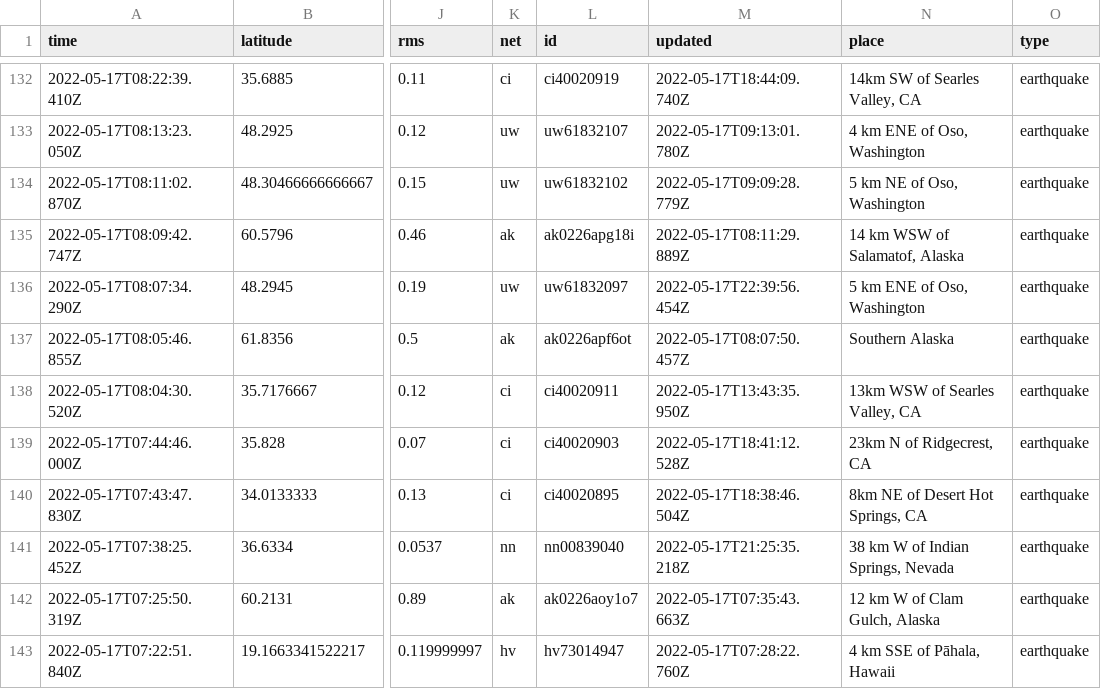
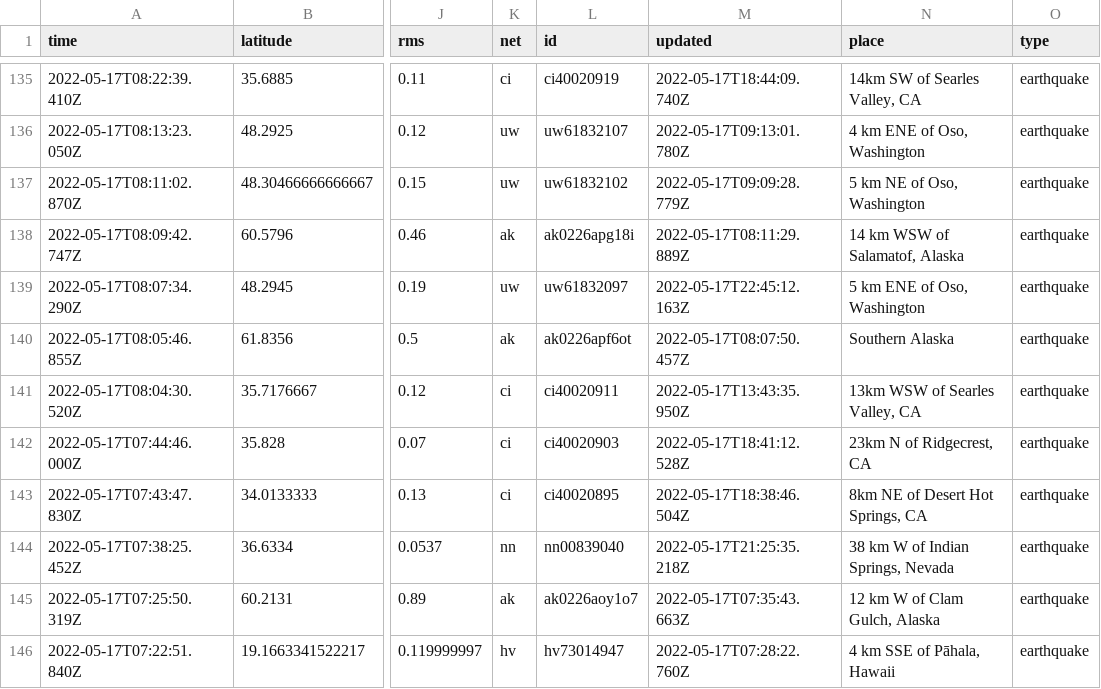
Before and after one commit to kmadden71/my-data-robot, a CSV file: usgs_current.csv, drawn as a sheet; only a part is shown, gaps mark what is left out; addresses are those after the commit; the diff covers the shown part only; the diff names each change by its address in the sheet, - before the commit and + after, or states it on an @@ line.

```diff
--- a/usgs_current.csv
+++ b/usgs_current.csv
-M139 (updated): 2022-05-17T22:39:56.454Z
+M139 (updated): 2022-05-17T22:45:12.163Z
```
Also changed, not shown: 3 added rows, 5 removed rows and 1 edited cell elsewhere in this file.
